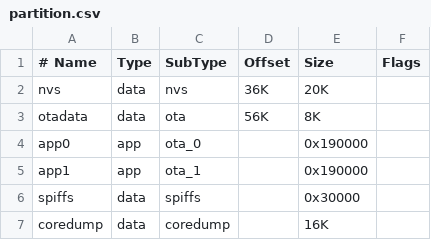
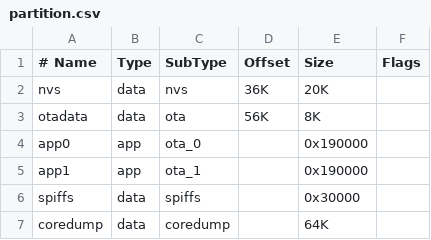
Before and after one commit to Saquib764/not-a-table, a CSV file: partition.csv, drawn as a sheet.

Commit message:
space

```diff
--- a/partition.csv
+++ b/partition.csv
@@ -6,2 +6,2 @@ app1,     app,  ota_1,      ,        0x190000,
 spiffs,   data, spiffs,     ,        0x30000,
-coredump, data, coredump,   ,        16K
+coredump, data, coredump,   ,        64K
```
